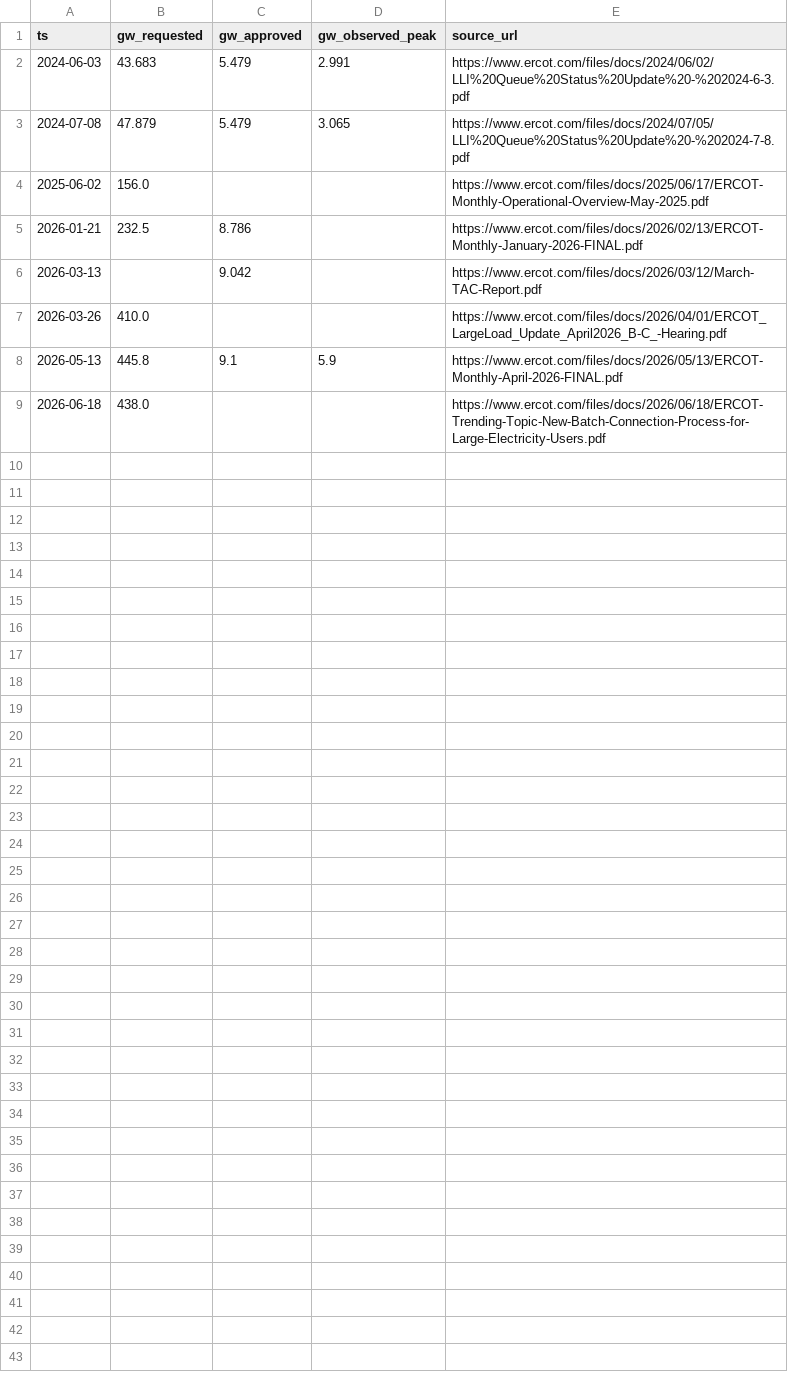
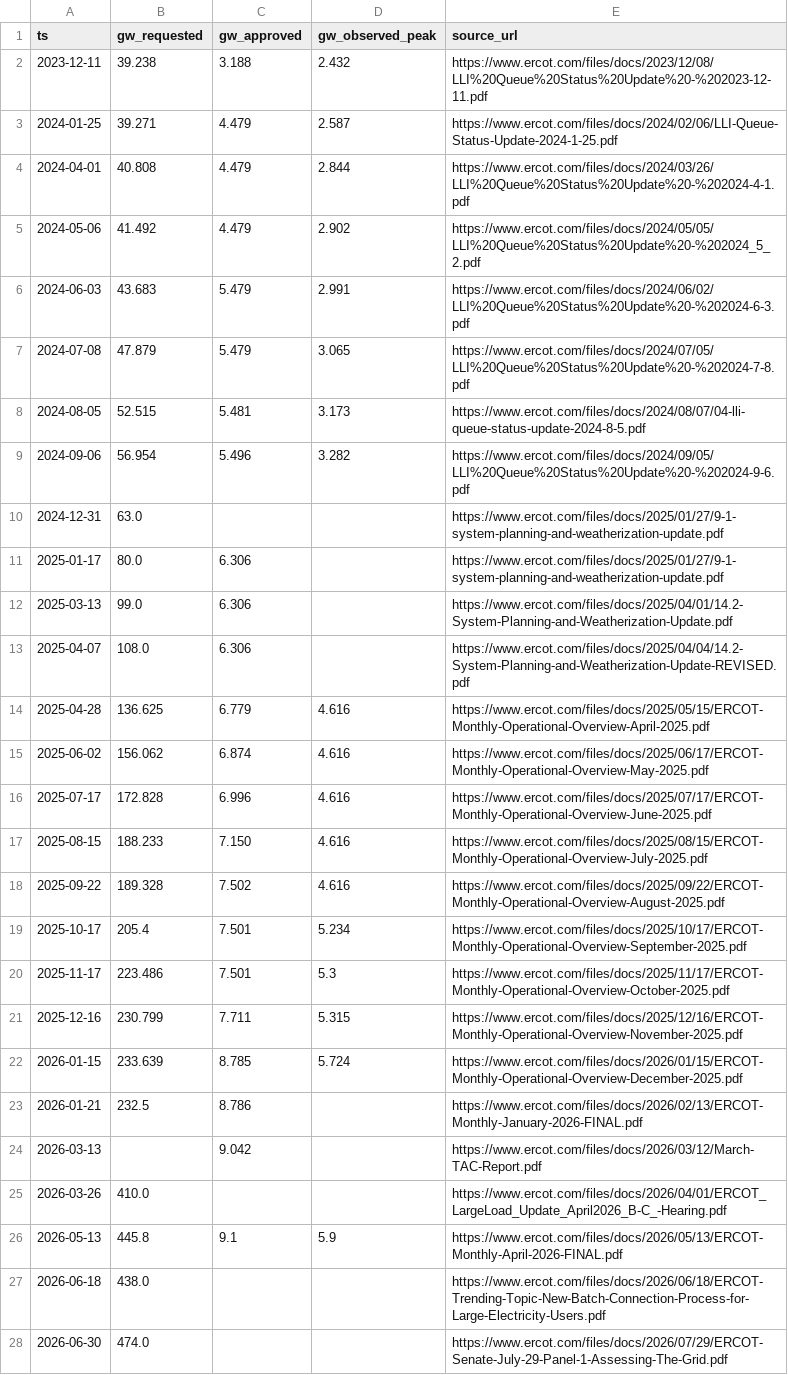
Before and after one commit to Angdupsilon/Uncloak, a CSV file: data/seed/ercot_queue.csv, drawn as a sheet.

Commit message:
data: expand ERCOT large-load queue history

```diff
--- a/data/seed/ercot_queue.csv
+++ b/data/seed/ercot_queue.csv
@@ -1,5 +1,23 @@
 ts,gw_requested,gw_approved,gw_observed_peak,source_url
+2023-12-11,39.238,3.188,2.432,https://www.ercot.com/files/docs/2023/12/08/LLI%20Queue%20Status%20Update%20-%202023-12-11.pdf
+2024-01-25,39.271,4.479,2.587,https://www.ercot.com/files/docs/2024/02/06/LLI-Queue-Status-Update-2024-1-25.pdf
+2024-04-01,40.808,4.479,2.844,https://www.ercot.com/files/docs/2024/03/26/LLI%20Queue%20Status%20Update%20-%202024-4-1.pdf
+2024-05-06,41.492,4.479,2.902,https://www.ercot.com/files/docs/2024/05/05/LLI%20Queue%20Status%20Update%20-%202024_5_2.pdf
 2024-06-03,43.683,5.479,2.991,https://www.ercot.com/files/docs/2024/06/02/LLI%20Queue%20Status%20Update%20-%202024-6-3.pdf
 2024-07-08,47.879,5.479,3.065,https://www.ercot.com/files/docs/2024/07/05/LLI%20Queue%20Status%20Update%20-%202024-7-8.pdf
-2025-06-02,156.0,,,https://www.ercot.com/files/docs/2025/06/17/ERCOT-Monthly-Operational-Overview-May-2025.pdf
+2024-08-05,52.515,5.481,3.173,https://www.ercot.com/files/docs/2024/08/07/04-lli-queue-status-update-2024-8-5.pdf
+2024-09-06,56.954,5.496,3.282,https://www.ercot.com/files/docs/2024/09/05/LLI%20Queue%20Status%20Update%20-%202024-9-6.pdf
+2024-12-31,63.0,,,https://www.ercot.com/files/docs/2025/01/27/9-1-system-planning-and-weatherization-update.pdf
+2025-01-17,80.0,6.306,,https://www.ercot.com/files/docs/2025/01/27/9-1-system-planning-and-weatherization-update.pdf
+2025-03-13,99.0,6.306,,https://www.ercot.com/files/docs/2025/04/01/14.2-System-Planning-and-Weatherization-Update.pdf
+2025-04-07,108.0,6.306,,https://www.ercot.com/files/docs/2025/04/04/14.2-System-Planning-and-Weatherization-Update-REVISED.pdf
+2025-04-28,136.625,6.779,4.616,https://www.ercot.com/files/docs/2025/05/15/ERCOT-Monthly-Operational-Overview-April-2025.pdf
+2025-06-02,156.062,6.874,4.616,https://www.ercot.com/files/docs/2025/06/17/ERCOT-Monthly-Operational-Overview-May-2025.pdf
+2025-07-17,172.828,6.996,4.616,https://www.ercot.com/files/docs/2025/07/17/ERCOT-Monthly-Operational-Overview-June-2025.pdf
+2025-08-15,188.233,7.150,4.616,https://www.ercot.com/files/docs/2025/08/15/ERCOT-Monthly-Operational-Overview-July-2025.pdf
+2025-09-22,189.328,7.502,4.616,https://www.ercot.com/files/docs/2025/09/22/ERCOT-Monthly-Operational-Overview-August-2025.pdf
+2025-10-17,205.4,7.501,5.234,https://www.ercot.com/files/docs/2025/10/17/ERCOT-Monthly-Operational-Overview-September-2025.pdf
+2025-11-17,223.486,7.501,5.3,https://www.ercot.com/files/docs/2025/11/17/ERCOT-Monthly-Operational-Overview-October-2025.pdf
+2025-12-16,230.799,7.711,5.315,https://www.ercot.com/files/docs/2025/12/16/ERCOT-Monthly-Operational-Overview-November-2025.pdf
+2026-01-15,233.639,8.785,5.724,https://www.ercot.com/files/docs/2026/01/15/ERCOT-Monthly-Operational-Overview-December-2025.pdf
 2026-01-21,232.5,8.786,,https://www.ercot.com/files/docs/2026/02/13/ERCOT-Monthly-January-2026-FINAL.pdf
@@ -9 +27,2 @@ ts,gw_requested,gw_approved,gw_observed_peak,source_url
 2026-06-18,438.0,,,https://www.ercot.com/files/docs/2026/06/18/ERCOT-Trending-Topic-New-Batch-Connection-Process-for-Large-Electricity-Users.pdf
+2026-06-30,474.0,,,https://www.ercot.com/files/docs/2026/07/29/ERCOT-Senate-July-29-Panel-1-Assessing-The-Grid.pdf
```
Also changed, not shown: 2 other files.
